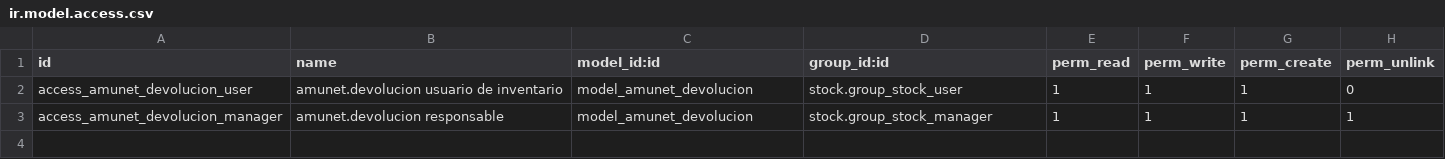
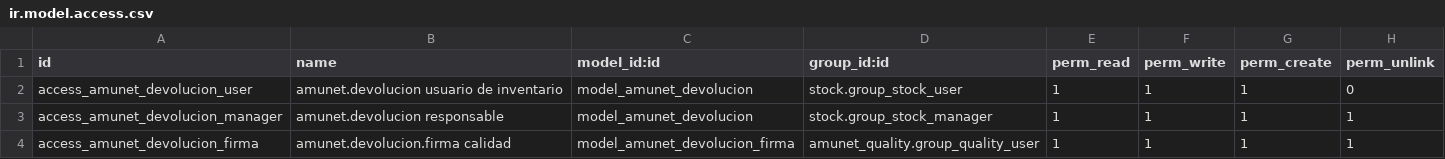
Before and after one commit to feruap/odoo-iso, a CSV file: addons/amunet_devoluciones/security/ir.model.access.csv, drawn as a sheet.

Commit message:
feat(devoluciones): el dictamen lo firma Calidad con su PIN
Decision de Fernando: quien decide si el material vuelve a la venta es Calidad, y
lo firma. El campo de texto y los dos botones sueltos no bastaban: bajo ISO 13485
y CFR 21 Part 11 la decision tiene que quedar atada a una persona que se
identifico en ese momento.

Ahora hay un solo boton, Dictaminar y firmar, visible solo para
amunet_quality.group_quality_user, que abre el asistente de firma:

  * decision: liberar (con cuantas piezas) o rechazar
  * dictamen obligatorio
  * PIN

Se reusa la firma que ya existe en amunet_quality -mismo PIN, mismas reglas,
mismo registro- llamando a _validate_credentials del asistente de firma de
controles, en vez de inventar otra credencial. Si manana Calidad cambia como
firma, cambia en un solo lugar. Acepta el PIN o la contrasena del usuario, igual
que los controles de calidad.

El asistente muestra, ANTES de firmar, a que anaquel va a volver el material
segun la fecha del lote, y avisa cuando ya no es el anaquel normal. Que Calidad
vea la consecuencia antes de decidir, no despues.

_liberar() y _rechazar() pasaron a privados: no se pueden llamar por RPC, solo
desde la firma. Y el mensaje del chatter dice quien firmo.

Probado en staging: el boton abre el asistente; con PIN incorrecto se rechaza y
la devolucion se queda en 'received'; con PIN correcto se firma, se mueven las
piezas y queda registrado quien y cuando. El lote de prueba estaba vencido y el
asistente mostro APT/Retenidos por caducidad como destino antes de firmar.

```diff
--- a/addons/amunet_devoluciones/security/ir.model.access.csv
+++ b/addons/amunet_devoluciones/security/ir.model.access.csv
@@ -3 +3,2 @@ access_amunet_devolucion_user,amunet.devolucion usuario de inventario,model_amun
 access_amunet_devolucion_manager,amunet.devolucion responsable,model_amunet_devolucion,stock.group_stock_manager,1,1,1,1
+access_amunet_devolucion_firma,amunet.devolucion.firma calidad,model_amunet_devolucion_firma,amunet_quality.group_quality_user,1,1,1,1
```
Also changed, not shown: 7 other files.
